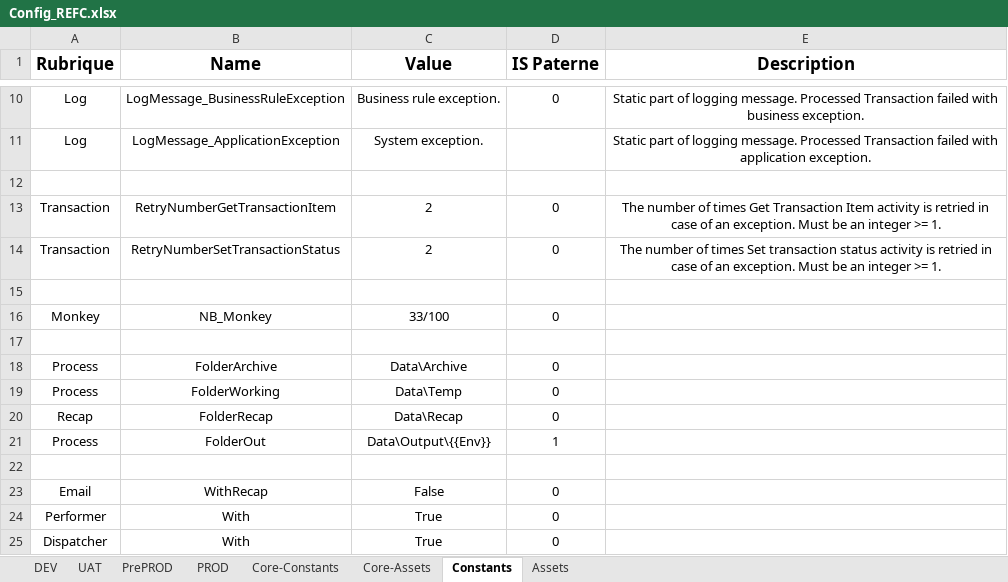
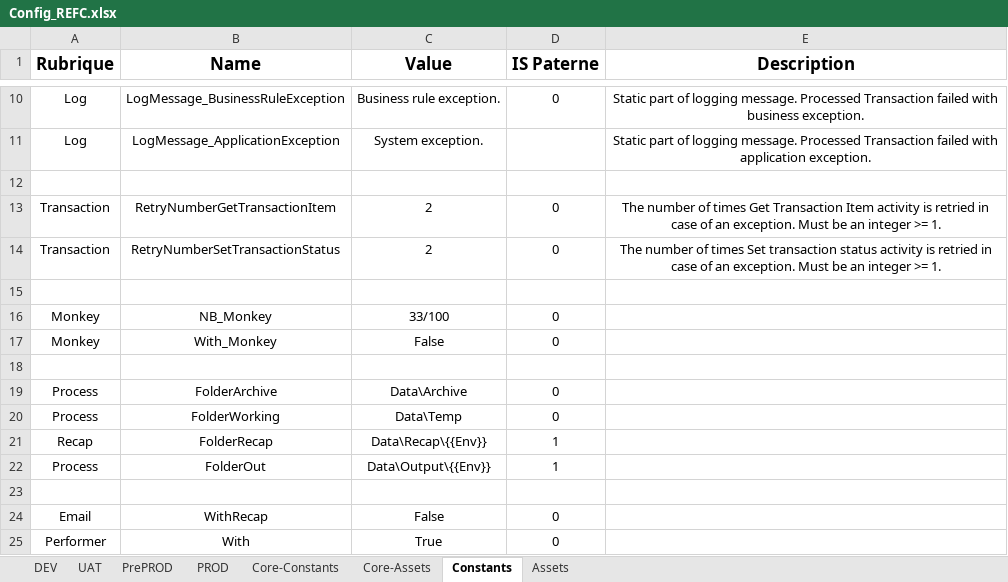
Before and after one commit to renaudfractale/RPA_Template-RHENRY, an Excel workbook: Template/Data/Config_REFC.xlsx, sheet Constants, drawn as a sheet; only a part is shown, gaps mark what is left out; the shorter side is filled out with more unchanged rows; values as stored, in another font and other column widths than the file's, no borders; addresses are those after the commit; the diff names each change by its address in the sheet, - before the commit and + after, or states it on an @@ line.

```diff
--- a/Template/Data/Config_REFC.xlsx (sheet Constants)
+++ b/Template/Data/Config_REFC.xlsx (sheet Constants)
+row 17: Monkey | With_Monkey | False | 0
-C21 (Value): Data\Recap
+C21 (Value): Data\Recap\{{Env}}
-D21 (IS Paterne): 0
+D21 (IS Paterne): 1
```
Also changed, not shown: sheet DEV, 6 other files.
